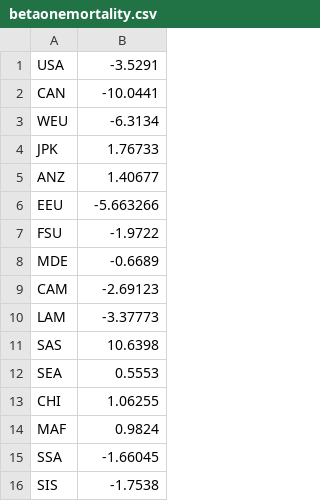
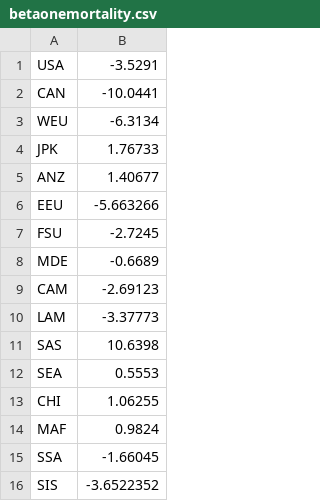
Before and after one commit to openmodels/fund-plus.jl, a CSV file: data/betaonemortality.csv, drawn as a sheet.

```diff
--- a/data/betaonemortality.csv
+++ b/data/betaonemortality.csv
@@ -6,3 +6,3 @@ ANZ,1.40677
 EEU,-5.663266
-FSU,-1.9722
+FSU,-2.7245
 MDE,-0.6689
@@ -15,2 +15,2 @@ MAF,0.9824
 SSA, -1.66045
-SIS, -1.7538
+SIS, -3.6522352
```
Also changed, not shown: data/betatwomortality.csv, 3 other files.
